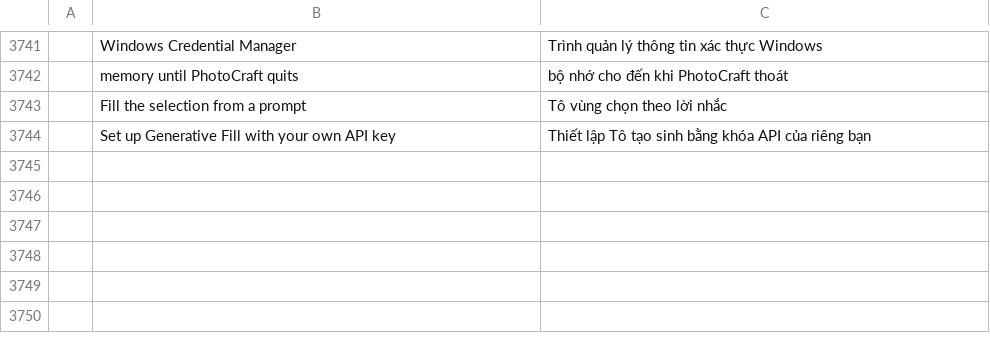
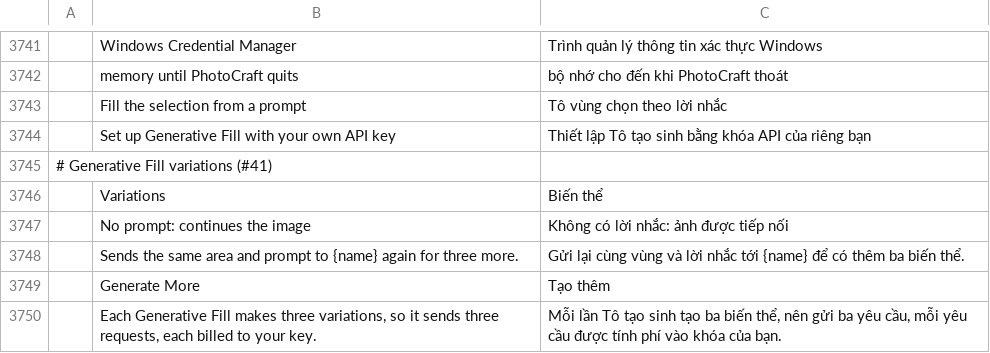
Before and after one commit to alvarohn/photocraft, a TSV file: crates/ui-egui/src/i18n/vi.tsv, drawn as a sheet; only a part is shown, gaps mark what is left out; the diff names each change by its address in the sheet, - before the commit and + after, or states it on an @@ line.

```diff
--- a/crates/ui-egui/src/i18n/vi.tsv
+++ b/crates/ui-egui/src/i18n/vi.tsv
+row 3745: # Generative Fill variations (#41)
+row 3746:  | Variations | Biến thể
+row 3747:  | No prompt: continues the image | Không có lời nhắc: ảnh được tiếp nối
+row 3748:  | Sends the same area and prompt to {name} again for three more. | Gửi lại cùng vùng và lời nhắc tới {name} để có thêm ba biến thể.
+row 3749:  | Generate More | Tạo thêm
+row 3750:  | Each Generative Fill makes three variations, so it sends three requests, each billed to your key. | Mỗi lần Tô tạo sinh tạo ba biến thể, nên gửi ba yêu cầu, mỗi yêu cầu được tính phí vào khóa của bạn.
```
Also changed, not shown: crates/ui-egui/src/i18n/de.tsv, crates/ui-egui/src/i18n/el.tsv, 25 other files.
